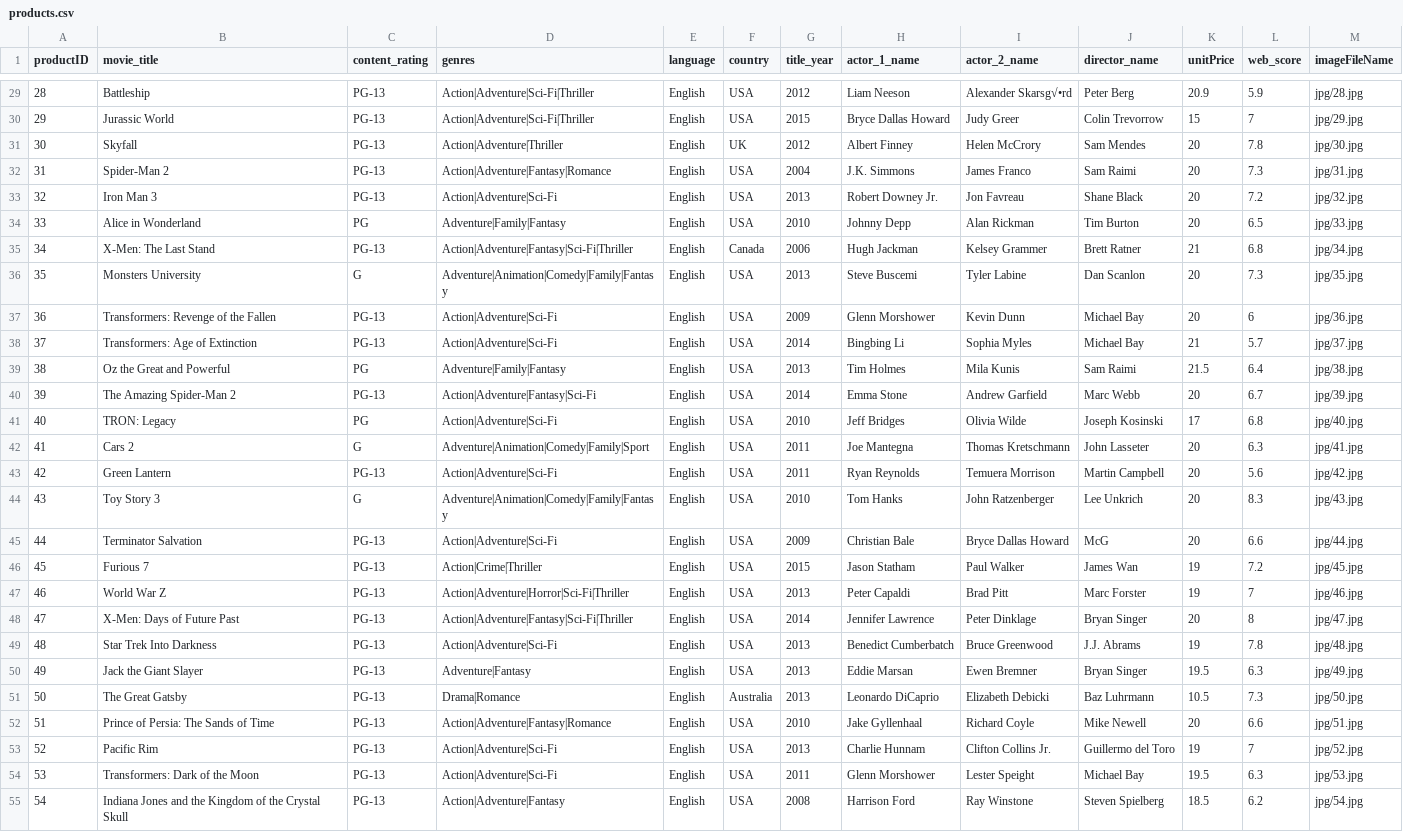
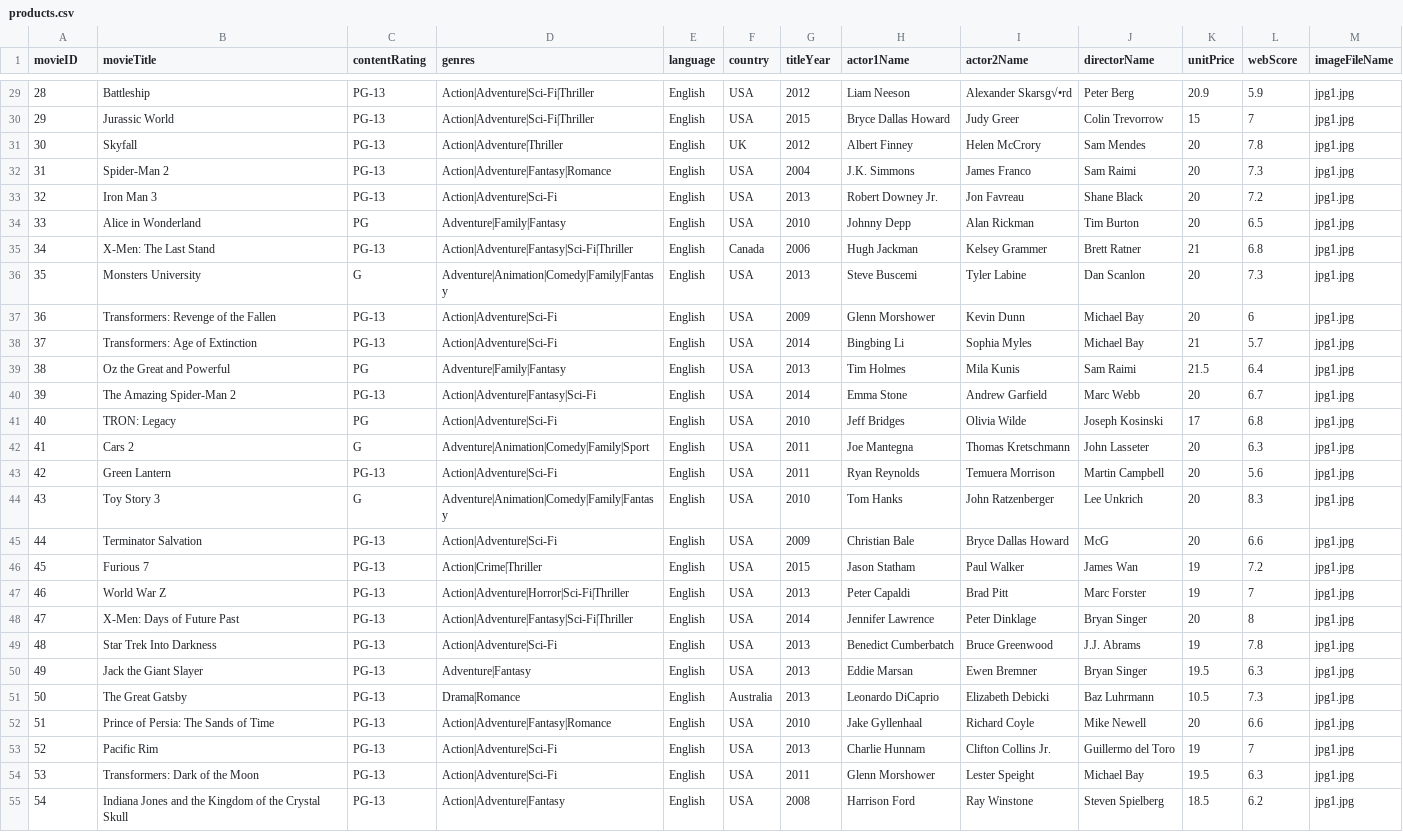
Before and after one commit to trisun1024/pitts-study, a CSV file: INFSCI 2710 - DATABASE MANAGEMENT/Final Project/sql/products.csv, drawn as a sheet; only a part is shown, gaps mark what is left out; the diff covers the shown part only; the diff names each change by its address in the sheet, - before the commit and + after, or states it on an @@ line.

```diff
--- a/INFSCI 2710 - DATABASE MANAGEMENT/Final Project/sql/products.csv
+++ b/INFSCI 2710 - DATABASE MANAGEMENT/Final Project/sql/products.csv
-A1: productID
+A1: movieID
-B1: movie_title
+B1: movieTitle
-C1: content_rating
+C1: contentRating
-G1: title_year
+G1: titleYear
-H1: actor_1_name
+H1: actor1Name
-I1: actor_2_name
+I1: actor2Name
-J1: director_name
+J1: directorName
-L1: web_score
+L1: webScore
-M29 (imageFileName): jpg/28.jpg
+M29 (imageFileName): jpg1.jpg
-M30 (imageFileName): jpg/29.jpg
+M30 (imageFileName): jpg1.jpg
-M31 (imageFileName): jpg/30.jpg
+M31 (imageFileName): jpg1.jpg
-M32 (imageFileName): jpg/31.jpg
+M32 (imageFileName): jpg1.jpg
-M33 (imageFileName): jpg/32.jpg
+M33 (imageFileName): jpg1.jpg
-M34 (imageFileName): jpg/33.jpg
+M34 (imageFileName): jpg1.jpg
-M35 (imageFileName): jpg/34.jpg
+M35 (imageFileName): jpg1.jpg
-M36 (imageFileName): jpg/35.jpg
+M36 (imageFileName): jpg1.jpg
-M37 (imageFileName): jpg/36.jpg
+M37 (imageFileName): jpg1.jpg
-M38 (imageFileName): jpg/37.jpg
+M38 (imageFileName): jpg1.jpg
-M39 (imageFileName): jpg/38.jpg
+M39 (imageFileName): jpg1.jpg
-M40 (imageFileName): jpg/39.jpg
+M40 (imageFileName): jpg1.jpg
-M41 (imageFileName): jpg/40.jpg
+M41 (imageFileName): jpg1.jpg
-M42 (imageFileName): jpg/41.jpg
+M42 (imageFileName): jpg1.jpg
-M43 (imageFileName): jpg/42.jpg
+M43 (imageFileName): jpg1.jpg
-M44 (imageFileName): jpg/43.jpg
+M44 (imageFileName): jpg1.jpg
-M45 (imageFileName): jpg/44.jpg
+M45 (imageFileName): jpg1.jpg
-M46 (imageFileName): jpg/45.jpg
+M46 (imageFileName): jpg1.jpg
-M47 (imageFileName): jpg/46.jpg
+M47 (imageFileName): jpg1.jpg
-M48 (imageFileName): jpg/47.jpg
+M48 (imageFileName): jpg1.jpg
-M49 (imageFileName): jpg/48.jpg
+M49 (imageFileName): jpg1.jpg
-M50 (imageFileName): jpg/49.jpg
+M50 (imageFileName): jpg1.jpg
-M51 (imageFileName): jpg/50.jpg
+M51 (imageFileName): jpg1.jpg
-M52 (imageFileName): jpg/51.jpg
+M52 (imageFileName): jpg1.jpg
-M53 (imageFileName): jpg/52.jpg
+M53 (imageFileName): jpg1.jpg
-M54 (imageFileName): jpg/53.jpg
+M54 (imageFileName): jpg1.jpg
-M55 (imageFileName): jpg/54.jpg
+M55 (imageFileName): jpg1.jpg
```
Also changed, not shown: 73 edited cells elsewhere in this file, 4 other files.
